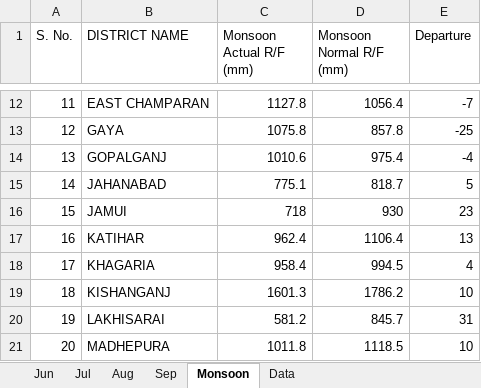
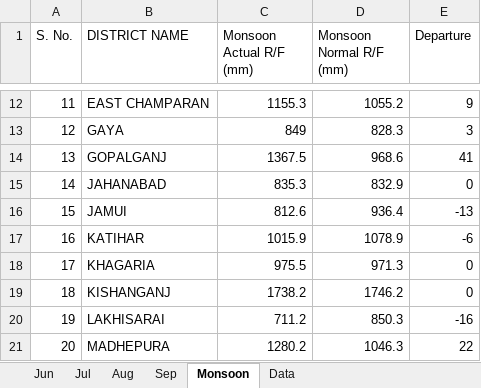
Before and after one commit to fmopatna-wq/Bihar-Monsoon-Report, an Excel workbook: data/2019/2019 Monsoon Data.xlsx, sheet Monsoon, drawn as a sheet; only a part is shown, gaps mark what is left out; values as stored, in another font and other column widths than the file's, no borders; the diff covers the shown part only; the diff names each change by its address in the sheet, - before the commit and + after, or states it on an @@ line.

```diff
--- a/data/2019/2019 Monsoon Data.xlsx (sheet Monsoon)
+++ b/data/2019/2019 Monsoon Data.xlsx (sheet Monsoon)
-C12 (Monsoon Actual R/F (mm)): 1127.8
+C12 (Monsoon Actual R/F (mm)): 1155.3
-D12 (Monsoon Normal R/F (mm)): 1056.4
+D12 (Monsoon Normal R/F (mm)): 1055.2
-E12 (Departure): -7
+E12 (Departure): 9
-C13 (Monsoon Actual R/F (mm)): 1075.8
+C13 (Monsoon Actual R/F (mm)): 849
-D13 (Monsoon Normal R/F (mm)): 857.8
+D13 (Monsoon Normal R/F (mm)): 828.3
-E13 (Departure): -25
+E13 (Departure): 3
-C14 (Monsoon Actual R/F (mm)): 1010.6
+C14 (Monsoon Actual R/F (mm)): 1367.5
-D14 (Monsoon Normal R/F (mm)): 975.4
+D14 (Monsoon Normal R/F (mm)): 968.6
-E14 (Departure): -4
+E14 (Departure): 41
-C15 (Monsoon Actual R/F (mm)): 775.1
+C15 (Monsoon Actual R/F (mm)): 835.3
-D15 (Monsoon Normal R/F (mm)): 818.7
+D15 (Monsoon Normal R/F (mm)): 832.9
-E15 (Departure): 5
+E15 (Departure): 0
-C16 (Monsoon Actual R/F (mm)): 718
+C16 (Monsoon Actual R/F (mm)): 812.6
-D16 (Monsoon Normal R/F (mm)): 930
+D16 (Monsoon Normal R/F (mm)): 936.4
-E16 (Departure): 23
+E16 (Departure): -13
-C17 (Monsoon Actual R/F (mm)): 962.4
+C17 (Monsoon Actual R/F (mm)): 1015.9
-D17 (Monsoon Normal R/F (mm)): 1106.4
+D17 (Monsoon Normal R/F (mm)): 1078.9
-E17 (Departure): 13
+E17 (Departure): -6
-C18 (Monsoon Actual R/F (mm)): 958.4
+C18 (Monsoon Actual R/F (mm)): 975.5
-D18 (Monsoon Normal R/F (mm)): 994.5
+D18 (Monsoon Normal R/F (mm)): 971.3
-E18 (Departure): 4
+E18 (Departure): 0
-C19 (Monsoon Actual R/F (mm)): 1601.3
+C19 (Monsoon Actual R/F (mm)): 1738.2
-D19 (Monsoon Normal R/F (mm)): 1786.2
+D19 (Monsoon Normal R/F (mm)): 1746.2
-E19 (Departure): 10
+E19 (Departure): 0
-C20 (Monsoon Actual R/F (mm)): 581.2
+C20 (Monsoon Actual R/F (mm)): 711.2
-D20 (Monsoon Normal R/F (mm)): 845.7
+D20 (Monsoon Normal R/F (mm)): 850.3
-E20 (Departure): 31
+E20 (Departure): -16
-C21 (Monsoon Actual R/F (mm)): 1011.8
+C21 (Monsoon Actual R/F (mm)): 1280.2
-D21 (Monsoon Normal R/F (mm)): 1118.5
+D21 (Monsoon Normal R/F (mm)): 1046.3
-E21 (Departure): 10
+E21 (Departure): 22
```
Also changed, not shown: 84 edited cells elsewhere in this sheet, sheet Data, sheet Jul, sheet Jun, sheet Sep, sheet Aug, 34 other files.
